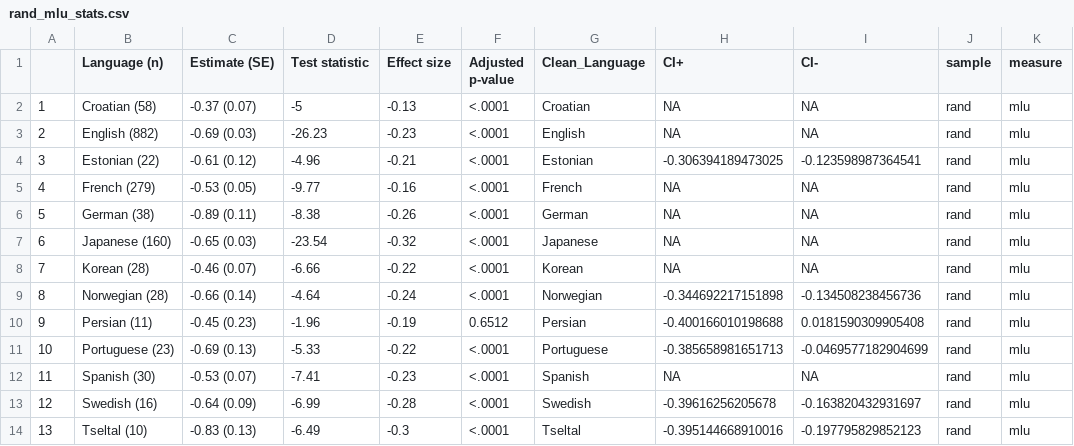
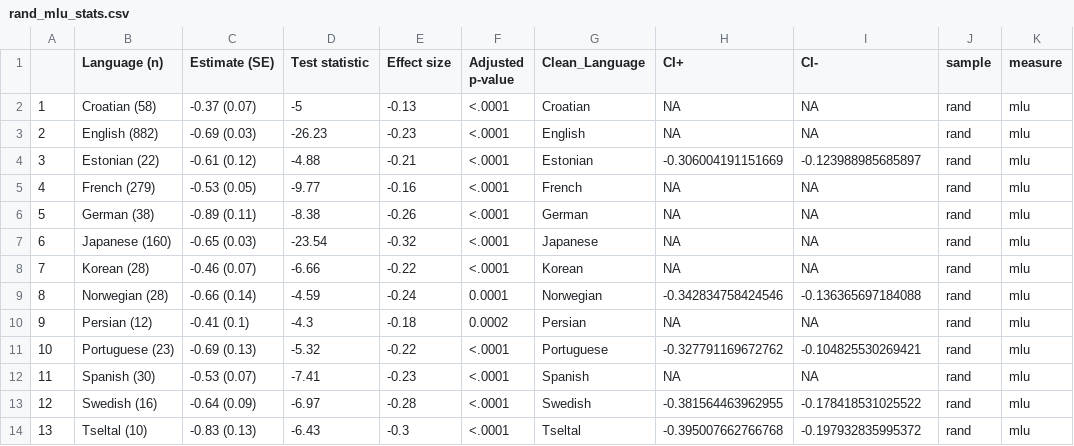
Before and after one commit to selmling/Natural-Statistics-Cross-linguistic-Public-Repo, a CSV file: data/rand_mlu_stats.csv, drawn as a sheet.

```diff
--- a/data/rand_mlu_stats.csv
+++ b/data/rand_mlu_stats.csv
@@ -3,3 +3,3 @@
 "2","English (882)","-0.69 (0.03)",-26.23,-0.23,"<.0001","English ",NA,NA,"rand","mlu"
-"3","Estonian (22)","-0.61 (0.12)",-4.96,-0.21,"<.0001","Estonian ",-0.306394189473025,-0.123598987364541,"rand","mlu"
+"3","Estonian (22)","-0.61 (0.12)",-4.88,-0.21,"<.0001","Estonian ",-0.306004191151669,-0.123988985685897,"rand","mlu"
 "4","French (279)","-0.53 (0.05)",-9.77,-0.16,"<.0001","French ",NA,NA,"rand","mlu"
@@ -8,7 +8,7 @@
 "7","Korean (28)","-0.46 (0.07)",-6.66,-0.22,"<.0001","Korean ",NA,NA,"rand","mlu"
-"8","Norwegian (28)","-0.66 (0.14)",-4.64,-0.24,"<.0001","Norwegian ",-0.344692217151898,-0.134508238456736,"rand","mlu"
-"9","Persian (11)","-0.45 (0.23)",-1.96,-0.19,"0.6512","Persian ",-0.400166010198688,0.0181590309905408,"rand","mlu"
-"10","Portuguese (23)","-0.69 (0.13)",-5.33,-0.22,"<.0001","Portuguese ",-0.385658981651713,-0.0469577182904699,"rand","mlu"
+"8","Norwegian (28)","-0.66 (0.14)",-4.59,-0.24,"0.0001","Norwegian ",-0.342834758424546,-0.136365697184088,"rand","mlu"
+"9","Persian (12)","-0.41 (0.1)",-4.3,-0.18,"0.0002","Persian ",NA,NA,"rand","mlu"
+"10","Portuguese (23)","-0.69 (0.13)",-5.32,-0.22,"<.0001","Portuguese ",-0.327791169672762,-0.104825530269421,"rand","mlu"
 "11","Spanish (30)","-0.53 (0.07)",-7.41,-0.23,"<.0001","Spanish ",NA,NA,"rand","mlu"
-"12","Swedish (16)","-0.64 (0.09)",-6.99,-0.28,"<.0001","Swedish ",-0.39616256205678,-0.163820432931697,"rand","mlu"
-"13","Tseltal (10)","-0.83 (0.13)",-6.49,-0.3,"<.0001","Tseltal ",-0.395144668910016,-0.197795829852123,"rand","mlu"
+"12","Swedish (16)","-0.64 (0.09)",-6.97,-0.28,"<.0001","Swedish ",-0.381564463962955,-0.178418531025522,"rand","mlu"
+"13","Tseltal (10)","-0.83 (0.13)",-6.43,-0.3,"<.0001","Tseltal ",-0.395007662766768,-0.197932835995372,"rand","mlu"
```
Also changed, not shown: data/rand_lexdiv_signtest.csv, data/rand_lexdiv_stats.csv, 13 other files.
